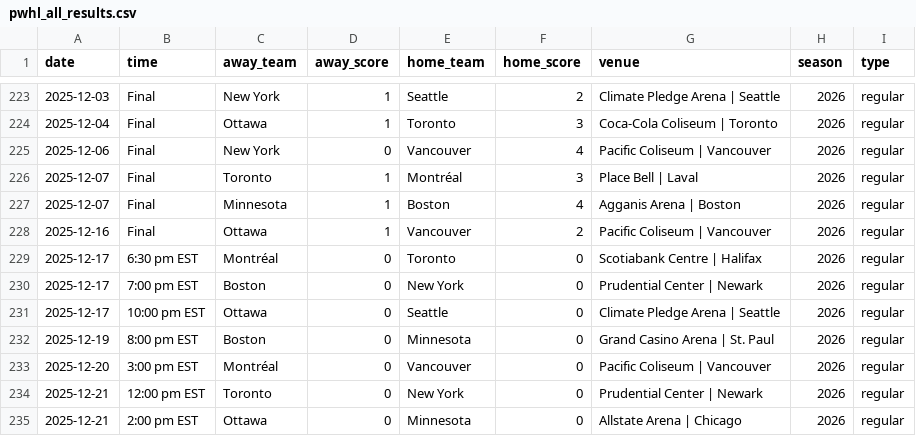
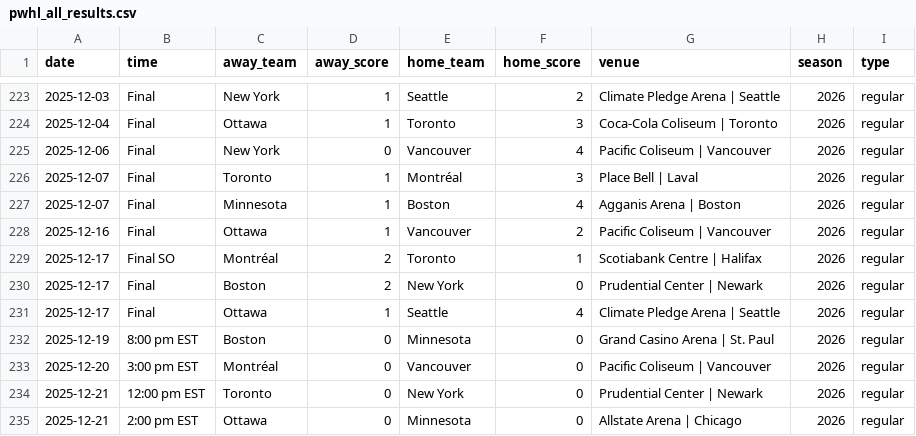
Before and after one commit to ericjohannes/pwhl-elo, a CSV file: data/clean/pwhl_all_results.csv, drawn as a sheet; only a part is shown, gaps mark what is left out.

```diff
--- a/data/clean/pwhl_all_results.csv
+++ b/data/clean/pwhl_all_results.csv
@@ -228,5 +228,5 @@ date,time,away_team,away_score,home_team,home_score,venue,season,type
 2025-12-16,Final,Ottawa,1,Vancouver,2,Pacific Coliseum | Vancouver,2026,regular
-2025-12-17,6:30 pm EST,Montréal,0,Toronto,0,Scotiabank Centre | Halifax,2026,regular
-2025-12-17,7:00 pm EST,Boston,0,New York,0,Prudential Center | Newark,2026,regular
-2025-12-17,10:00 pm EST,Ottawa,0,Seattle,0,Climate Pledge Arena | Seattle,2026,regular
+2025-12-17,Final SO,Montréal,2,Toronto,1,Scotiabank Centre | Halifax,2026,regular
+2025-12-17,Final,Boston,2,New York,0,Prudential Center | Newark,2026,regular
+2025-12-17,Final,Ottawa,1,Seattle,4,Climate Pledge Arena | Seattle,2026,regular
 2025-12-19,8:00 pm EST,Boston,0,Minnesota,0,Grand Casino Arena | St. Paul,2026,regular
```
Also changed, not shown: data/clean/pwhl_all_results_with_elos.csv, 7 other files.
